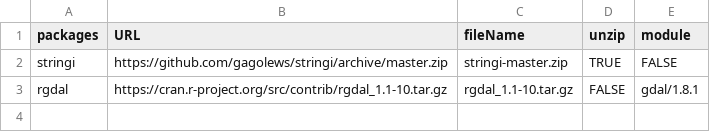
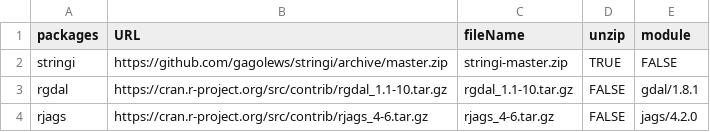
Before and after one commit to A-Simmons/LyraR_Package_Install, a CSV file: LyraR_Package_Exception_List.csv, drawn as a sheet; the diff names each change by its address in the sheet, - before the commit and + after, or states it on an @@ line.

Commit message:
Add module loading + rjags to exception list

```diff
--- a/LyraR_Package_Exception_List.csv
+++ b/LyraR_Package_Exception_List.csv
+row 4: rjags | https://cran.r-project.org/src/contrib/rjags_4-6.tar.gz | rjags_4-6.tar.gz | FALSE | jags/4.2.0
```
Also changed, not shown: 1 other file.
